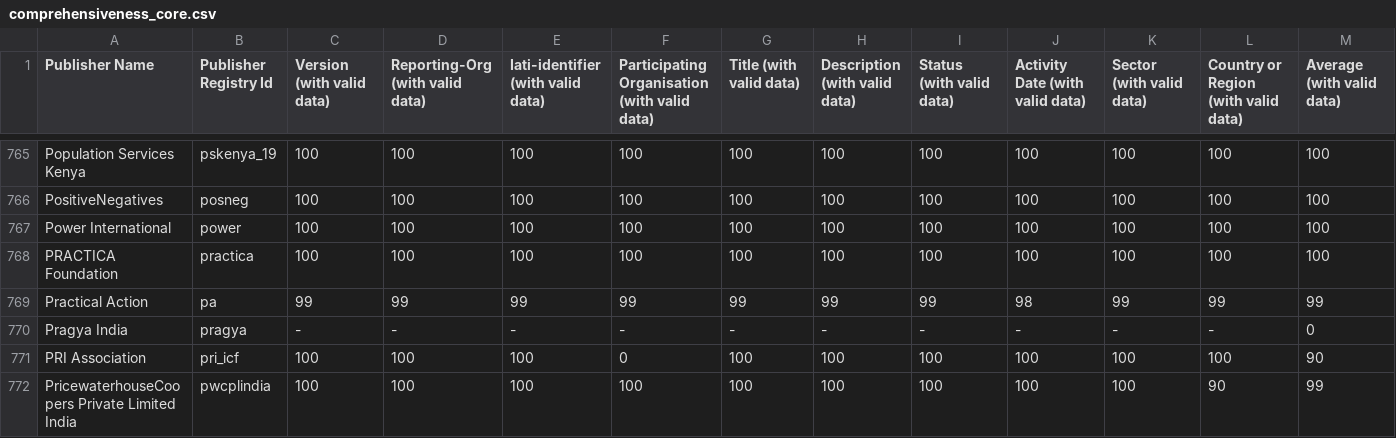
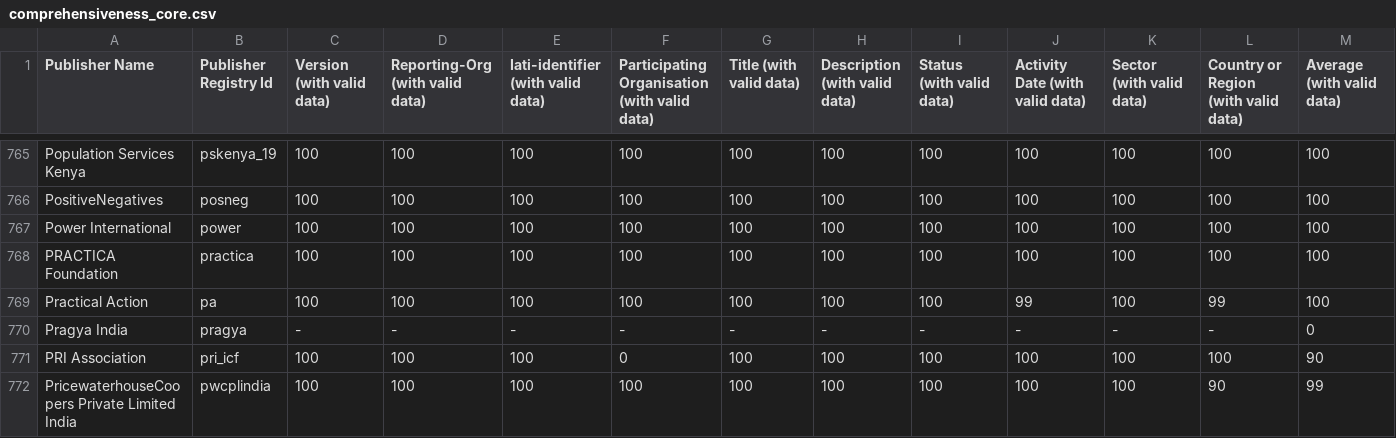
Before and after one commit to akmiller01/Publishing-Changes, a CSV file: web/comprehensiveness_core.csv, drawn as a sheet; only a part is shown, gaps mark what is left out; the diff names each change by its address in the sheet, - before the commit and + after, or states it on an @@ line.

```diff
--- a/web/comprehensiveness_core.csv
+++ b/web/comprehensiveness_core.csv
-C769 (Version (with valid data)): 99
+C769 (Version (with valid data)): 100
-D769 (Reporting-Org (with valid data)): 99
+D769 (Reporting-Org (with valid data)): 100
-E769: 99
+E769: 100
-F769: 99
+F769: 100
-G769 (Title (with valid data)): 99
+G769 (Title (with valid data)): 100
-H769 (Description (with valid data)): 99
+H769 (Description (with valid data)): 100
-I769 (Status (with valid data)): 99
+I769 (Status (with valid data)): 100
-J769 (Activity Date (with valid data)): 98
+J769 (Activity Date (with valid data)): 99
-K769 (Sector (with valid data)): 99
+K769 (Sector (with valid data)): 100
-M769 (Average (with valid data)): 99
+M769 (Average (with valid data)): 100
```
Also changed, not shown: web/comprehensiveness_financials.csv, web/comprehensiveness_summary.csv, 15 other files.
